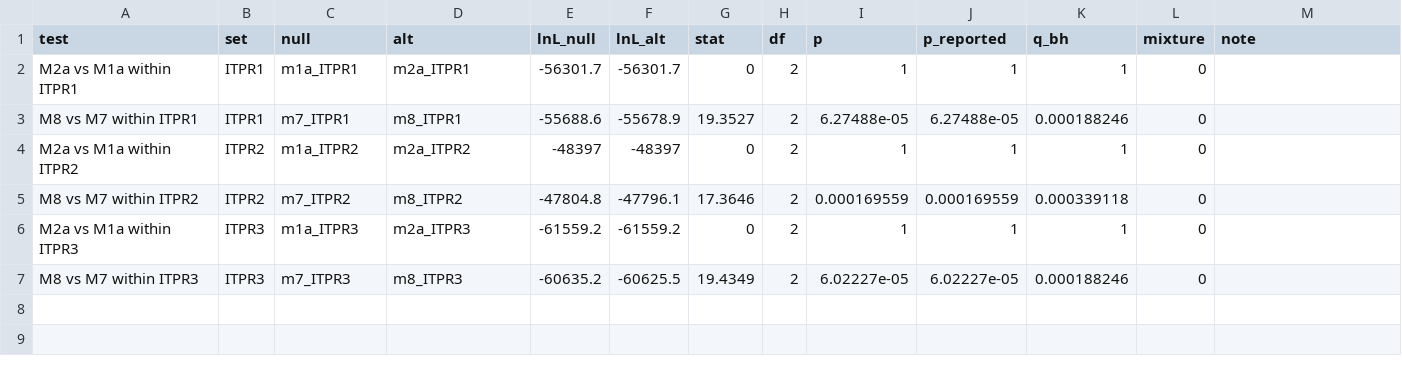
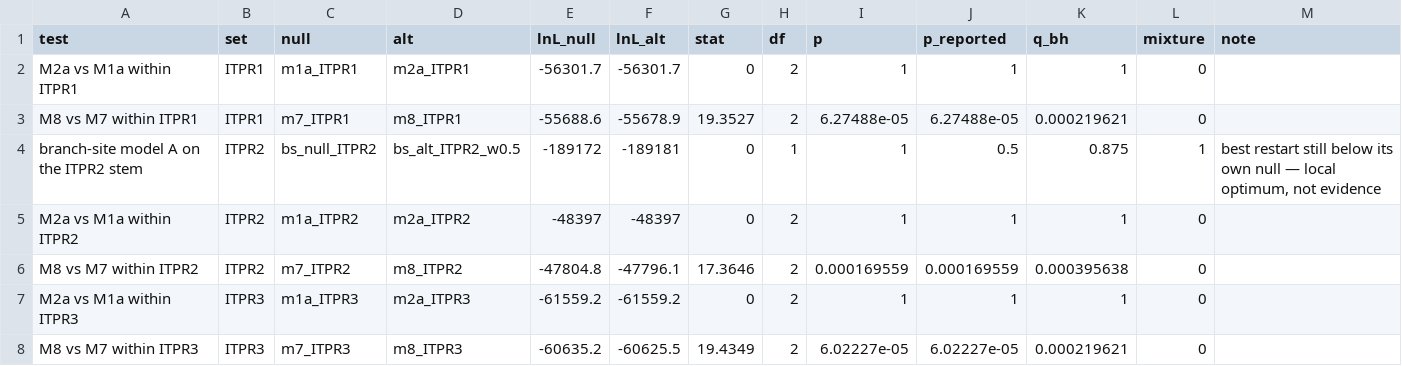
Before and after one commit to gddickinson/ip3r_genes, a TSV file: results/selection/lrt_table.tsv, drawn as a sheet.

```diff
--- a/results/selection/lrt_table.tsv
+++ b/results/selection/lrt_table.tsv
@@ -2,6 +2,7 @@ test	set	null	alt	lnL_null	lnL_alt	stat	df	p	p_reported	q_bh	mixture	note
 M2a vs M1a within ITPR1	ITPR1	m1a_ITPR1	m2a_ITPR1	-56301.7	-56301.7	0	2	1	1	1	0	
-M8 vs M7 within ITPR1	ITPR1	m7_ITPR1	m8_ITPR1	-55688.6	-55678.9	19.3527	2	6.27488e-05	6.27488e-05	0.000188246	0	
+M8 vs M7 within ITPR1	ITPR1	m7_ITPR1	m8_ITPR1	-55688.6	-55678.9	19.3527	2	6.27488e-05	6.27488e-05	0.000219621	0	
+branch-site model A on the ITPR2 stem	ITPR2	bs_null_ITPR2	bs_alt_ITPR2_w0.5	-189172	-189181	0	1	1	0.5	0.875	1	best restart still below its own null — local optimum, not evidence
 M2a vs M1a within ITPR2	ITPR2	m1a_ITPR2	m2a_ITPR2	-48397	-48397	0	2	1	1	1	0	
-M8 vs M7 within ITPR2	ITPR2	m7_ITPR2	m8_ITPR2	-47804.8	-47796.1	17.3646	2	0.000169559	0.000169559	0.000339118	0	
+M8 vs M7 within ITPR2	ITPR2	m7_ITPR2	m8_ITPR2	-47804.8	-47796.1	17.3646	2	0.000169559	0.000169559	0.000395638	0	
 M2a vs M1a within ITPR3	ITPR3	m1a_ITPR3	m2a_ITPR3	-61559.2	-61559.2	0	2	1	1	1	0	
-M8 vs M7 within ITPR3	ITPR3	m7_ITPR3	m8_ITPR3	-60635.2	-60625.5	19.4349	2	6.02227e-05	6.02227e-05	0.000188246	0	
+M8 vs M7 within ITPR3	ITPR3	m7_ITPR3	m8_ITPR3	-60635.2	-60625.5	19.4349	2	6.02227e-05	6.02227e-05	0.000219621	0	
```
Also changed, not shown: results/selection/beb_sites.tsv, results/selection/omega_table.tsv, 56 other files.
